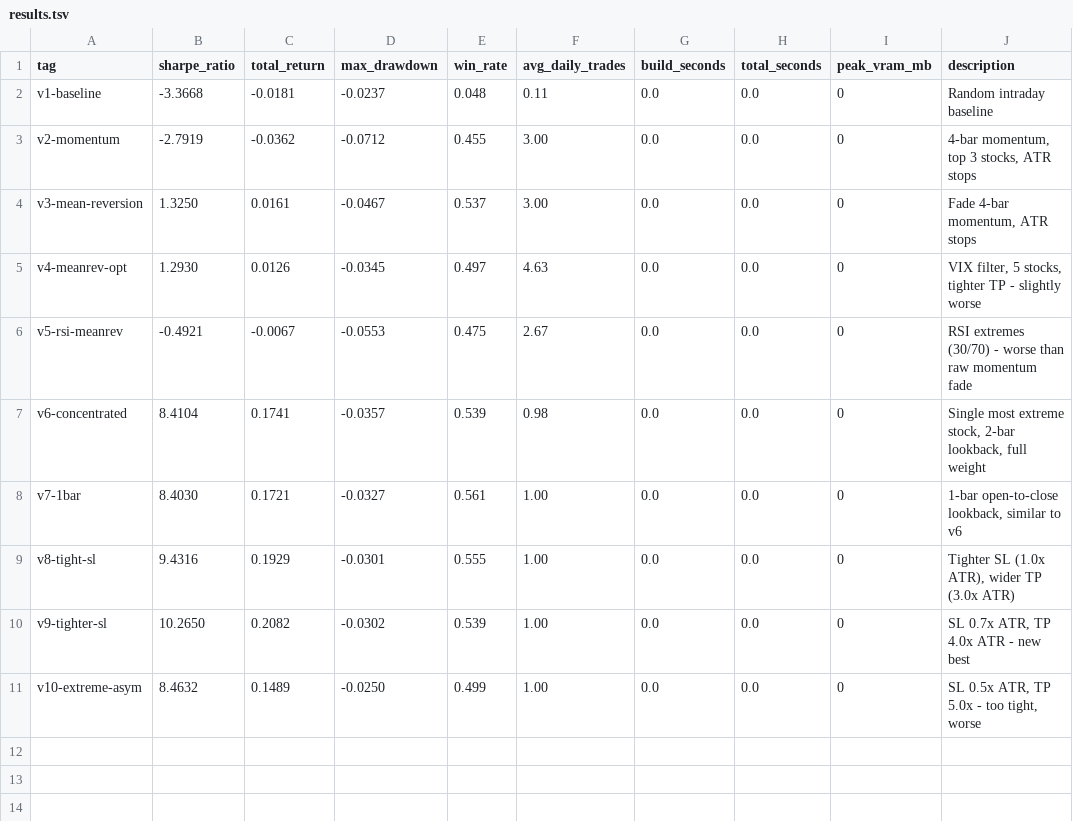
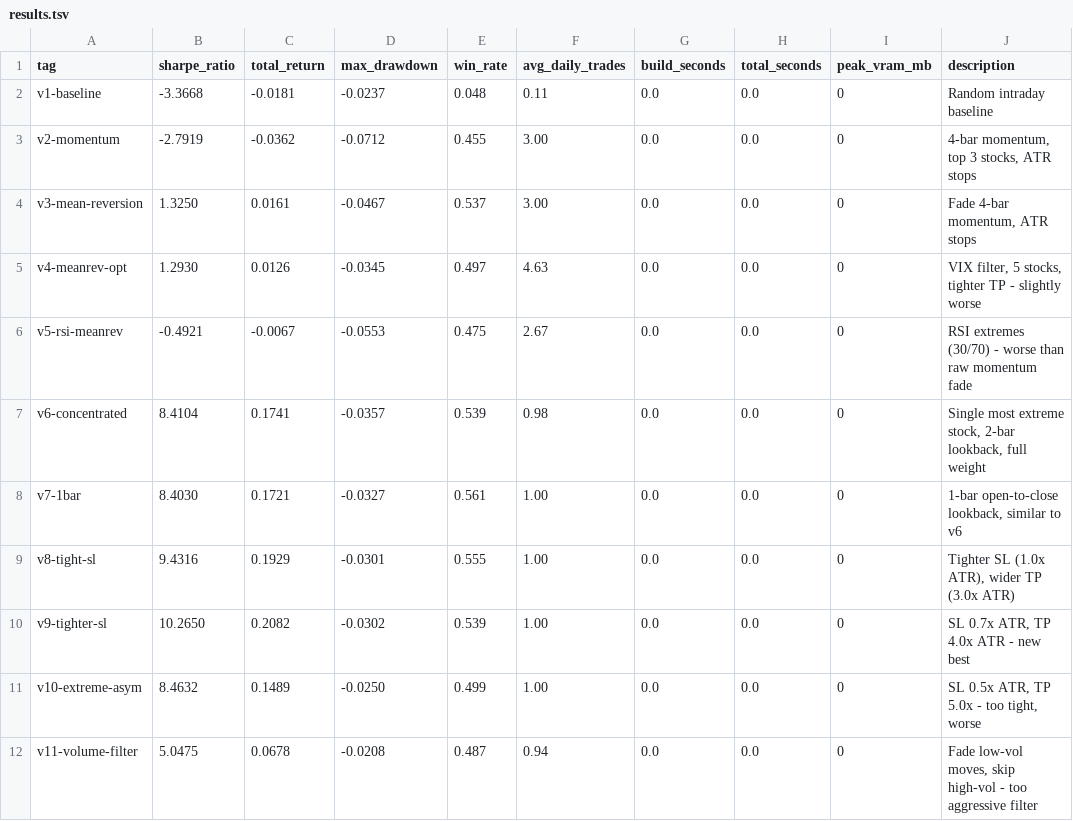
Before and after one commit to arshchawla21/autoresearch-trader, a TSV file: results.tsv, drawn as a sheet; the diff names each change by its address in the sheet, - before the commit and + after, or states it on an @@ line.

```diff
--- a/results.tsv
+++ b/results.tsv
+row 12: v11-volume-filter | 5.0475 | 0.0678 | -0.0208 | 0.487 | 0.94 | 0.0 | 0.0 | 0 | Fade low-vol moves, skip high-vol - too aggressive filter
```
Also changed, not shown: 1 other file.
